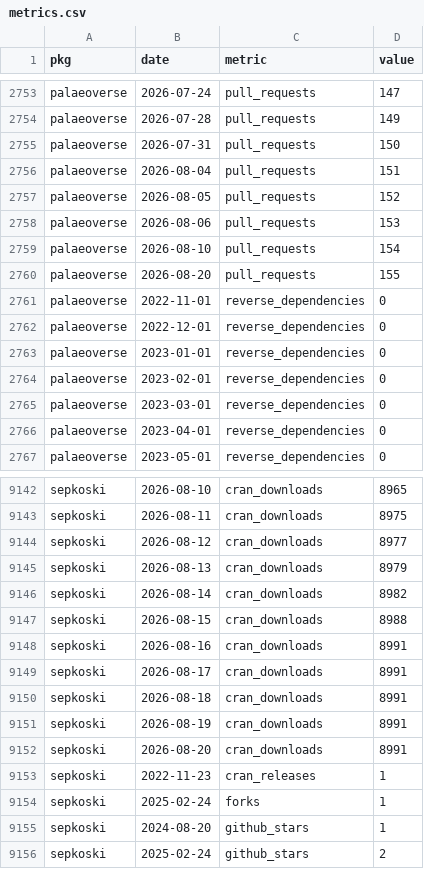
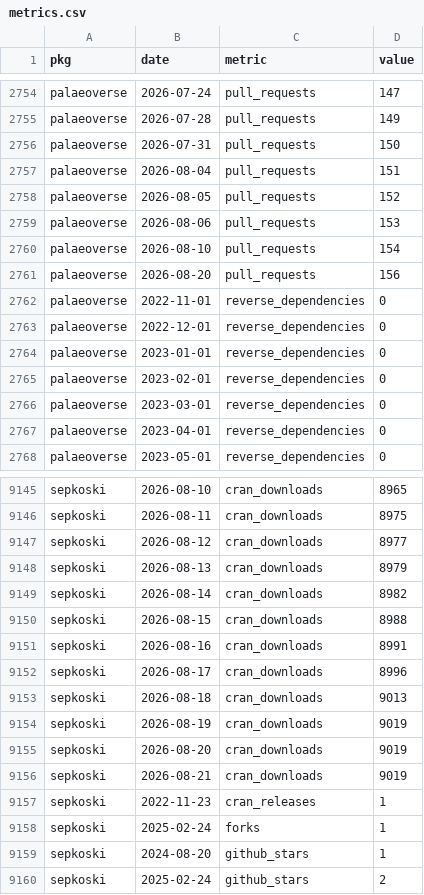
Before and after one commit to palaeoverse/palaeoverse.dashboard, a CSV file: data/metrics.csv, drawn as a sheet; only a part is shown, gaps mark what is left out; the diff covers the shown part only.

```diff
--- a/data/metrics.csv
+++ b/data/metrics.csv
@@ -2759,3 +2760,3 @@
 "palaeoverse",2026-08-10,"pull_requests",154
-"palaeoverse",2026-08-20,"pull_requests",155
+"palaeoverse",2026-08-20,"pull_requests",156
 "palaeoverse",2022-11-01,"reverse_dependencies",0
@@ -9148,6 +9151,7 @@
 "sepkoski",2026-08-16,"cran_downloads",8991
-"sepkoski",2026-08-17,"cran_downloads",8991
-"sepkoski",2026-08-18,"cran_downloads",8991
-"sepkoski",2026-08-19,"cran_downloads",8991
-"sepkoski",2026-08-20,"cran_downloads",8991
+"sepkoski",2026-08-17,"cran_downloads",8996
+"sepkoski",2026-08-18,"cran_downloads",9013
+"sepkoski",2026-08-19,"cran_downloads",9019
+"sepkoski",2026-08-20,"cran_downloads",9019
+"sepkoski",2026-08-21,"cran_downloads",9019
 "sepkoski",2022-11-23,"cran_releases",1
```
Also changed, not shown: 3 added rows and 13 edited cells elsewhere in this file, 3 other files.
